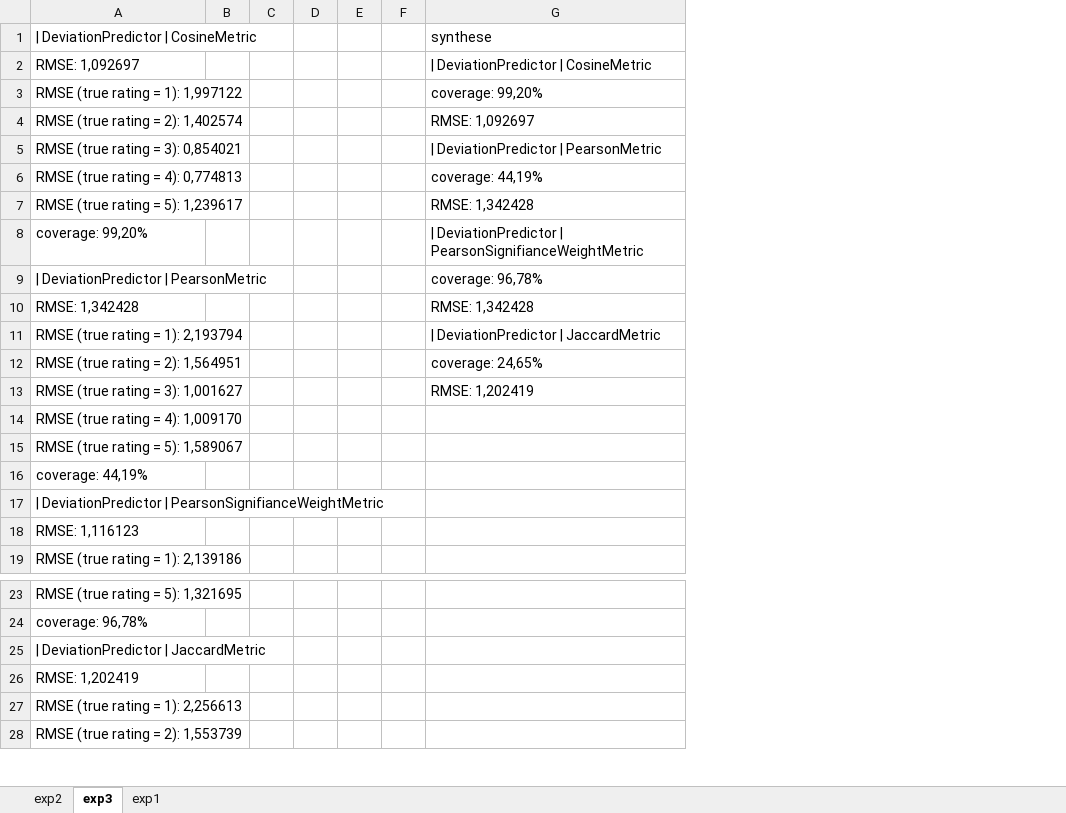
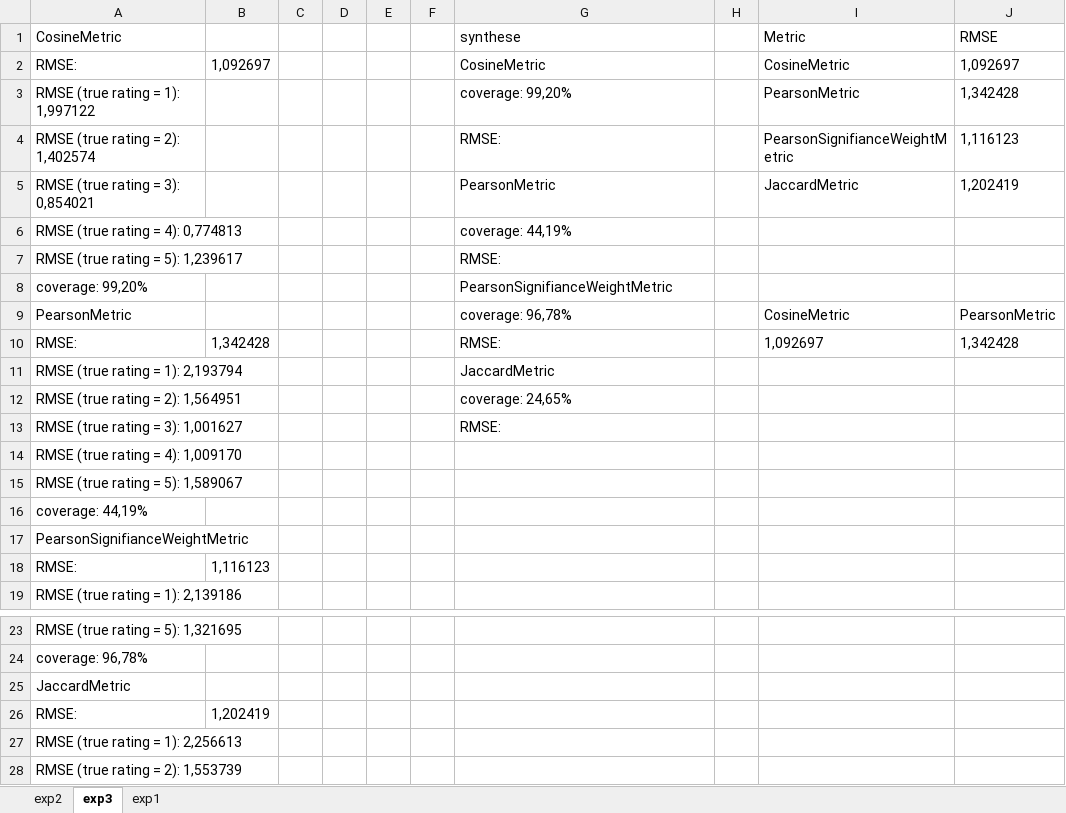
Before and after one commit to remipichon/recommender_system, an Excel workbook: RS-IBCF-2016/readme/ibcf.xlsx, sheet exp3, drawn as a sheet; only a part is shown, gaps mark what is left out; values as stored, in another font and other column widths than the file's, no borders; removed rows and columns are numbered as before the commit, all else as after; the diff names each change by its address in the sheet, - before the commit and + after, or states it on an @@ line.

```diff
--- a/RS-IBCF-2016/readme/ibcf.xlsx (sheet exp3)
+++ b/RS-IBCF-2016/readme/ibcf.xlsx (sheet exp3)
-column B, empty
+column B, row 18: 1,116123; row 26: 1,202419
+column H, empty
+column I (Metric), rows 3-9: PearsonMetric | PearsonSignifianceWeightMetric | JaccardMetric |  |  |  | CosineMetric
+column J (RMSE), rows 3-9: 1,342428 | 1,116123 | 1,202419 |  |  |  | PearsonMetric
-A1: | DeviationPredictor | CosineMetric
+A1: CosineMetric
-row 2: RMSE: 1,092697 |  |  |  |  |  | | DeviationPredictor | CosineMetric
+row 2: RMSE: | 1,092697 |  |  |  |  | CosineMetric |  | CosineMetric | 1,092697
-G4 (synthese): RMSE: 1,092697
+G4 (synthese): RMSE:
-G5 (synthese): | DeviationPredictor | PearsonMetric
+G5 (synthese): PearsonMetric
-G7 (synthese): RMSE: 1,342428
+G7 (synthese): RMSE:
-G8 (synthese): | DeviationPredictor | PearsonSignifianceWeightMetric
+G8 (synthese): PearsonSignifianceWeightMetric
-A9 (CosineMetric): | DeviationPredictor | PearsonMetric
+A9 (CosineMetric): PearsonMetric
-row 10: RMSE: 1,342428 |  |  |  |  |  | RMSE: 1,342428
+row 10: RMSE: | 1,342428 |  |  |  |  | RMSE: |  | 1,092697 | 1,342428
-G11 (synthese): | DeviationPredictor | JaccardMetric
+G11 (synthese): JaccardMetric
-G13 (synthese): RMSE: 1,202419
+G13 (synthese): RMSE:
-A17 (CosineMetric): | DeviationPredictor | PearsonSignifianceWeightMetric
+A17 (CosineMetric): PearsonSignifianceWeightMetric
-A18 (CosineMetric): RMSE: 1,116123
+A18 (CosineMetric): RMSE:
-A25 (CosineMetric): | DeviationPredictor | JaccardMetric
+A25 (CosineMetric): JaccardMetric
-A26 (CosineMetric): RMSE: 1,202419
+A26 (CosineMetric): RMSE:
```
Also changed, not shown: 1 other file.
